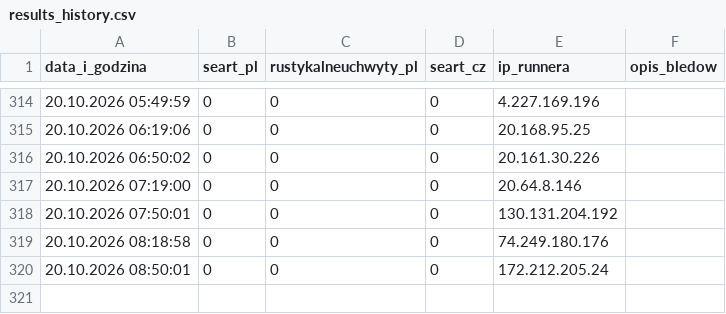
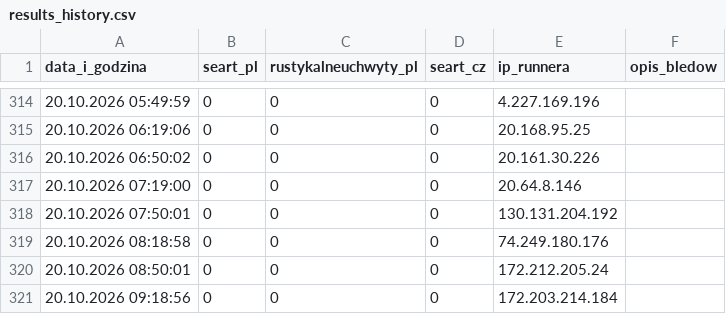
Before and after one commit to WIKse96/seart-playwright-tests, a CSV file: results_history.csv, drawn as a sheet; only a part is shown, gaps mark what is left out; the diff names each change by its address in the sheet, - before the commit and + after, or states it on an @@ line.

```diff
--- a/results_history.csv
+++ b/results_history.csv
+row 321: 20.10.2026 09:18:56 | 0 | 0 | 0 | 172.203.214.184
```
